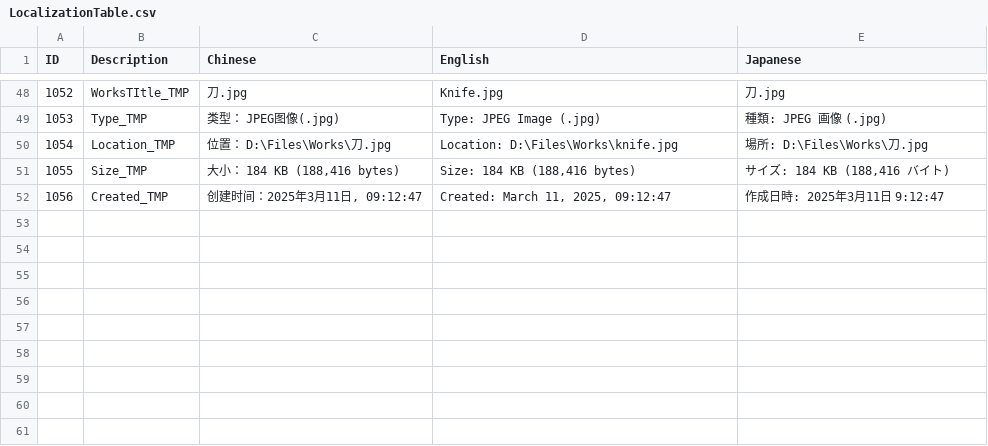
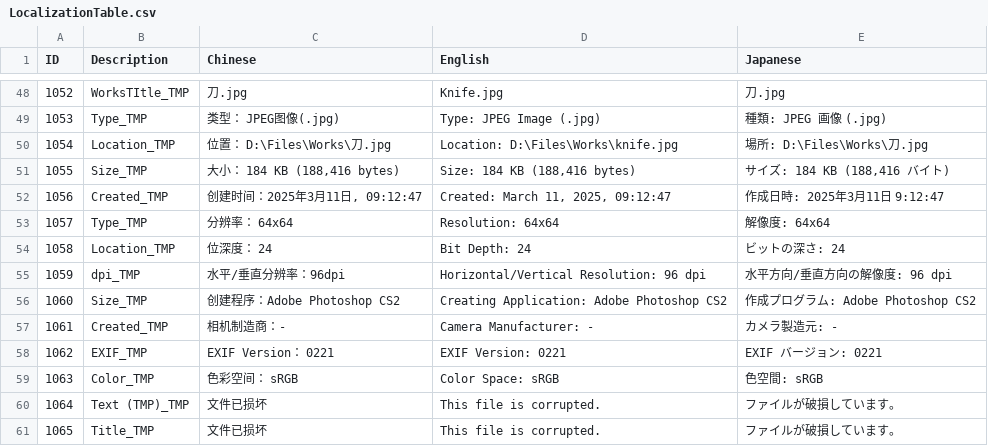
Before and after one commit to jclx2023/WindowsMurder, a CSV file: WindowsMurder/Assets/Localization/LocalizationTable.csv, drawn as a sheet; only a part is shown, gaps mark what is left out; the diff names each change by its address in the sheet, - before the commit and + after, or states it on an @@ line.

```diff
--- a/WindowsMurder/Assets/Localization/LocalizationTable.csv
+++ b/WindowsMurder/Assets/Localization/LocalizationTable.csv
+row 53: 1057 | Type_TMP | 分辨率： 64x64 | Resolution: 64x64 | 解像度: 64x64
+row 54: 1058 | Location_TMP | 位深度： 24 | Bit Depth: 24 | ビットの深さ: 24
+row 55: 1059 | dpi_TMP | 水平/垂直分辨率：96dpi | Horizontal/Vertical Resolution: 96 dpi | 水平方向/垂直方向の解像度: 96 dpi
+row 56: 1060 | Size_TMP | 创建程序：Adobe Photoshop CS2 | Creating Application: Adobe Photoshop CS2 | 作成プログラム: Adobe Photoshop CS2
+row 57: 1061 | Created_TMP | 相机制造商：- | Camera Manufacturer: - | カメラ製造元: -
+row 58: 1062 | EXIF_TMP | EXIF Version： 0221 | EXIF Version: 0221 | EXIF バージョン: 0221
+row 59: 1063 | Color_TMP | 色彩空间： sRGB | Color Space: sRGB | 色空間: sRGB
+row 60: 1064 | Text (TMP)_TMP | 文件已损坏 | This file is corrupted. | ファイルが破損しています。
+row 61: 1065 | Title_TMP | 文件已损坏 | This file is corrupted. | ファイルが破損しています。
```
Also changed, not shown: 7 other files.
